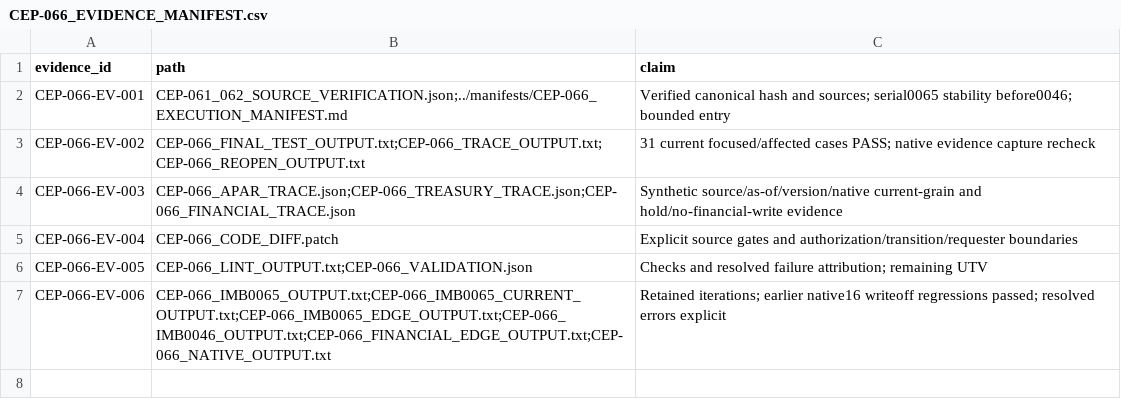
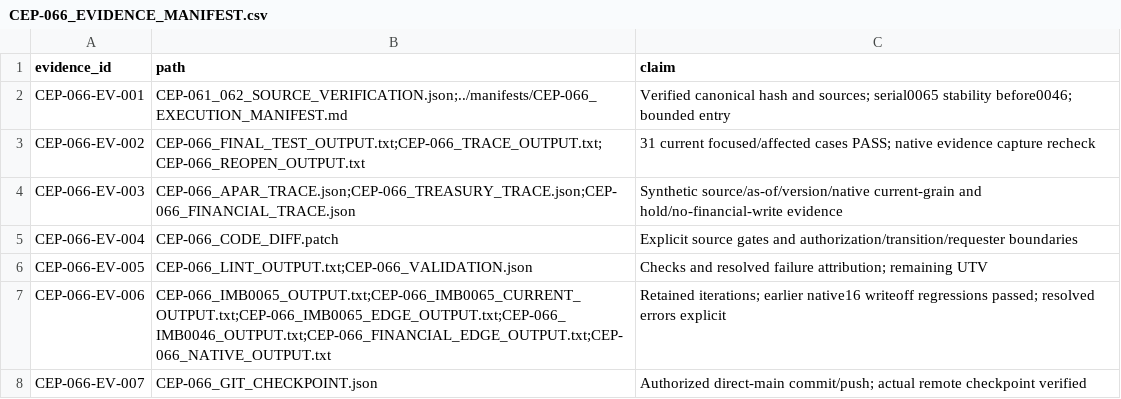
Before and after one commit to zerangzadeh/ConstructionCompanySolution, a CSV file: docs/governance/cep/evidence/CEP-066_EVIDENCE_MANIFEST.csv, drawn as a sheet; the diff names each change by its address in the sheet, - before the commit and + after, or states it on an @@ line.

```diff
--- a/docs/governance/cep/evidence/CEP-066_EVIDENCE_MANIFEST.csv
+++ b/docs/governance/cep/evidence/CEP-066_EVIDENCE_MANIFEST.csv
+row 8: CEP-066-EV-007 | CEP-066_GIT_CHECKPOINT.json | Authorized direct-main commit/push; actual remote checkpoint verified
```
Also changed, not shown: docs/governance/cep/evidence/CEP-061_EVIDENCE_MANIFEST.csv, docs/governance/cep/evidence/CEP-062_EVIDENCE_MANIFEST.csv, 8 other files.
